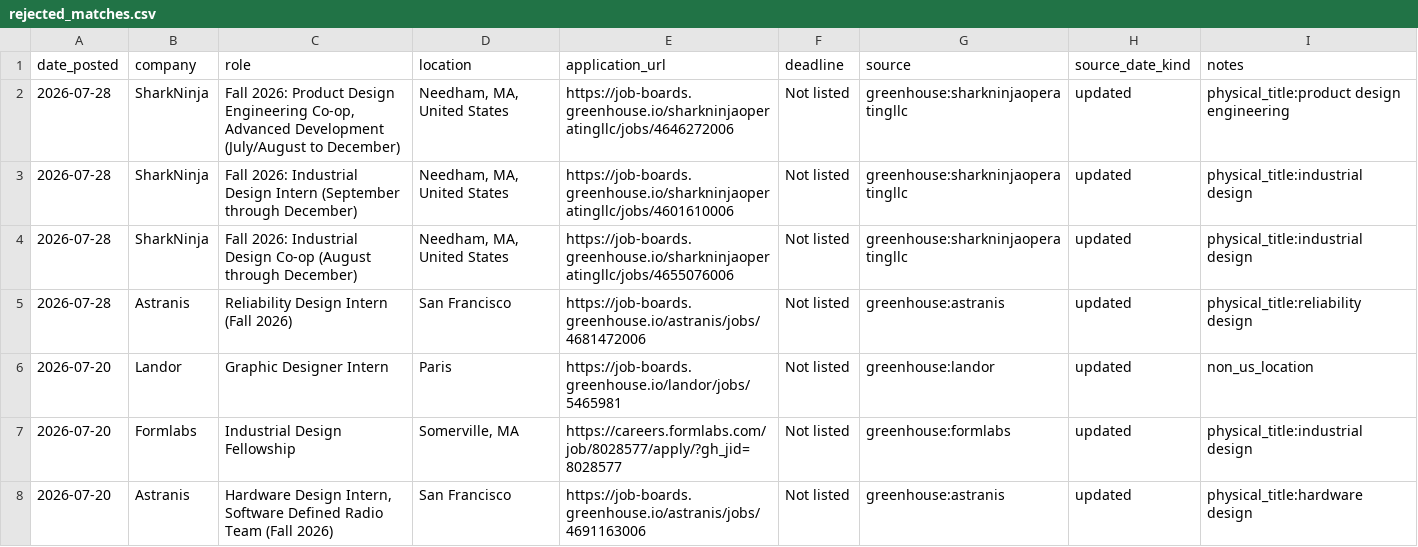
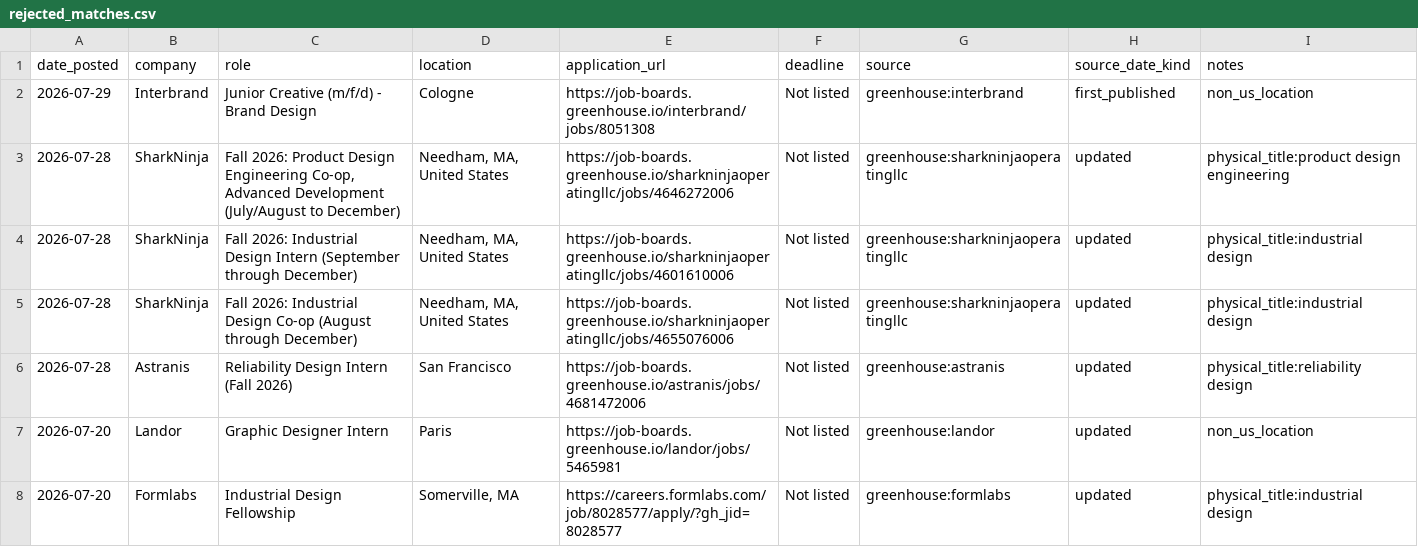
Before and after one commit to jasontello/design-opportunities, a CSV file: data/rejected_matches.csv, drawn as a sheet; only a part is shown; the shorter side is filled out with more unchanged rows; the diff names each change by its address in the sheet, - before the commit and + after, or states it on an @@ line.

```diff
--- a/data/rejected_matches.csv
+++ b/data/rejected_matches.csv
+row 2: 2026-07-29 | Interbrand | Junior Creative (m/f/d) - Brand Design | Cologne | https://job-boards.greenhouse.io/interbrand/jobs/8051308 | Not listed | greenhouse:interbrand | first_published | non_us_location
```
